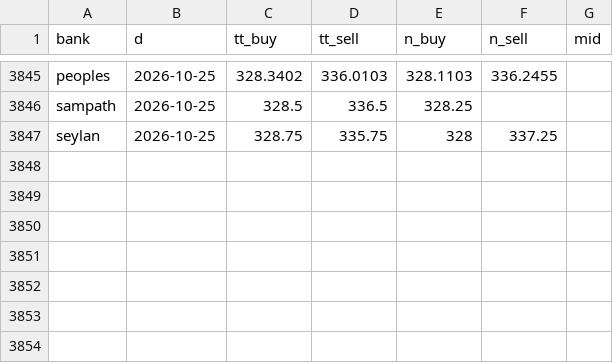
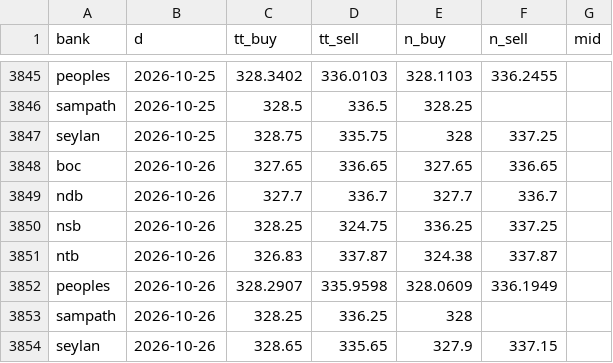
Before and after one commit to anjulalk/fxtrack, a CSV file: data/day.csv, drawn as a sheet; only a part is shown, gaps mark what is left out.

```diff
--- a/data/day.csv
+++ b/data/day.csv
@@ -3847 +3847,8 @@ sampath,2026-10-25,328.5,336.5,328.25,,
 seylan,2026-10-25,328.75,335.75,328,337.25,
+boc,2026-10-26,327.65,336.65,327.65,336.65,
+ndb,2026-10-26,327.7,336.7,327.7,336.7,
+nsb,2026-10-26,328.25,324.75,336.25,337.25,
+ntb,2026-10-26,326.83,337.87,324.38,337.87,
+peoples,2026-10-26,328.2907,335.9598,328.0609,336.1949,
+sampath,2026-10-26,328.25,336.25,328,,
+seylan,2026-10-26,328.65,335.65,327.9,337.15,
```
Also changed, not shown: data/tick.csv, 2 other files.
